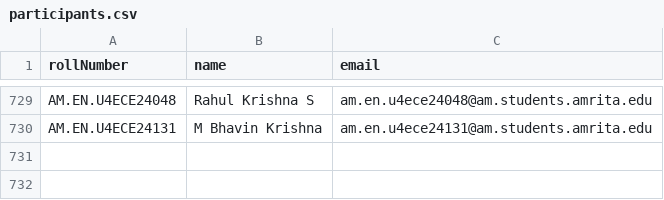
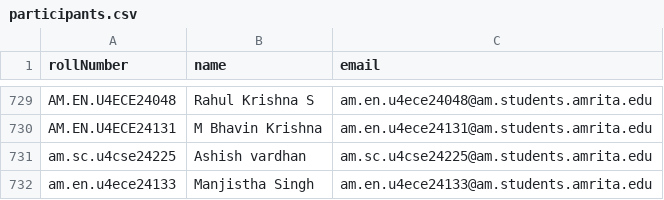
Before and after one commit to Nandan-9/amps, a CSV file: data/participants.csv, drawn as a sheet; only a part is shown, gaps mark what is left out; the diff names each change by its address in the sheet, - before the commit and + after, or states it on an @@ line.

```diff
--- a/data/participants.csv
+++ b/data/participants.csv
+row 731: am.sc.u4cse24225 | Ashish vardhan | am.sc.u4cse24225@am.students.amrita.edu
+row 732: am.en.u4ece24133 | Manjistha Singh | am.en.u4ece24133@am.students.amrita.edu
```
